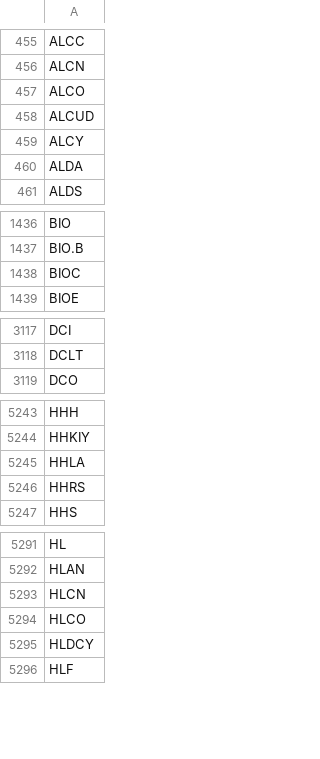
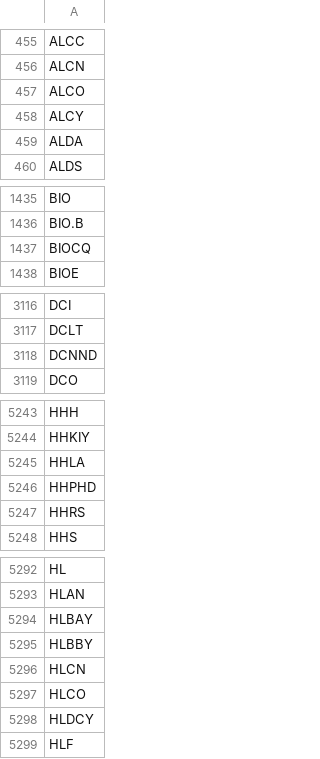
Before and after one commit to melder/symbols_options_csvs, a CSV file: symbols.csv, drawn as a sheet; only a part is shown, gaps mark what is left out; the diff covers the shown part only.

Commit message:
2023-10-27 -- updates csvs

```diff
--- a/symbols.csv
+++ b/symbols.csv
@@ -457,3 +457,2 @@ ALCN
 ALCO
-ALCUD
 ALCY
@@ -1437,3 +1436,3 @@ BIO
 BIO.B
-BIOC
+BIOCQ
 BIOE
@@ -3118,2 +3117,3 @@ DCI
 DCLT
+DCNND
 DCO
@@ -5245,2 +5245,3 @@ HHKIY
 HHLA
+HHPHD
 HHRS
@@ -5292,2 +5293,4 @@ HL
 HLAN
+HLBAY
+HLBBY
 HLCN
```
Also changed, not shown: 3 added rows, 2 removed rows and 2 edited cells elsewhere in this file.
